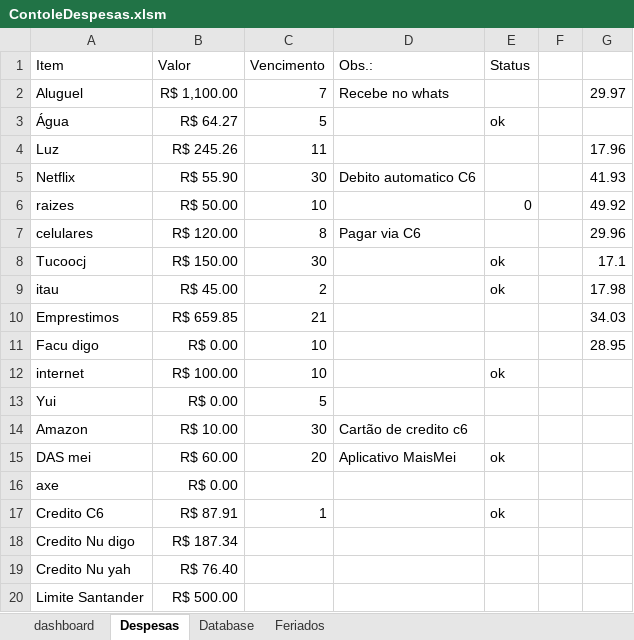
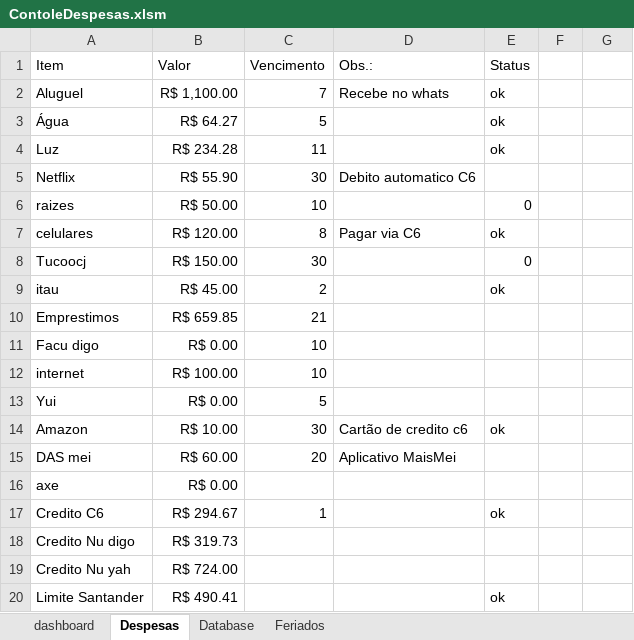
Before and after one commit to rodcordeiro/shares, an Excel workbook: files/ContoleDespesas.xlsm, sheet Despesas, drawn as a sheet; values as stored, in another font and other column widths than the file's, no borders; the diff names each change by its address in the sheet, - before the commit and + after, or states it on an @@ line.

```diff
--- a/files/ContoleDespesas.xlsm (sheet Despesas)
+++ b/files/ContoleDespesas.xlsm (sheet Despesas)
-E2 (Status): (empty)
+E2 (Status): ok
-G2: 29.97
+G2: (empty)
-B4 (Valor): R$ 245.26
+B4 (Valor): R$ 234.28
-E4 (Status): (empty)
+E4 (Status): ok
-G4: 17.96
+G4: (empty)
-G5: 41.93
+G5: (empty)
-G6: 49.92
+G6: (empty)
-E7 (Status): (empty)
+E7 (Status): ok
-G7: 29.96
+G7: (empty)
-E8 (Status): ok
+E8 (Status): 0
-G8: 17.1
+G8: (empty)
-G9: 17.98
+G9: (empty)
-G10: 34.03
+G10: (empty)
-G11: 28.95
+G11: (empty)
-E12 (Status): ok
+E12 (Status): (empty)
-E14 (Status): (empty)
+E14 (Status): ok
-E15 (Status): ok
+E15 (Status): (empty)
-B17 (Valor): R$ 87.91
+B17 (Valor): R$ 294.67
-B18 (Valor): R$ 187.34
+B18 (Valor): R$ 319.73
-B19 (Valor): R$ 76.40
+B19 (Valor): R$ 724.00
-B20 (Valor): R$ 500.00
+B20 (Valor): R$ 490.41
-E20 (Status): (empty)
+E20 (Status): ok
```
Also changed, not shown: sheet Database, charts or pictures, 3 other files.
